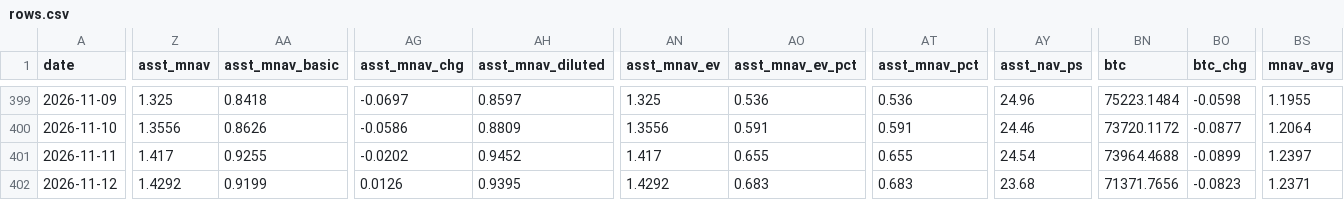
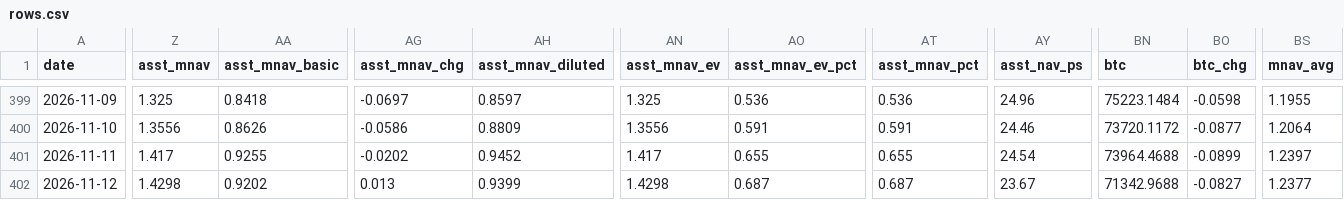
Before and after one commit to bobbyfarrell20/btc-treasury-dashboard, a CSV file: data/rows.csv, drawn as a sheet; only a part is shown, gaps mark what is left out; the diff covers the shown part only; the diff names each change by its address in the sheet, - before the commit and + after, or states it on an @@ line.

```diff
--- a/data/rows.csv
+++ b/data/rows.csv
-Z402 (asst_mnav): 1.4292
+Z402 (asst_mnav): 1.4298
-AA402 (asst_mnav_basic): 0.9199
+AA402 (asst_mnav_basic): 0.9202
-AG402 (asst_mnav_chg): 0.0126
+AG402 (asst_mnav_chg): 0.013
-AH402 (asst_mnav_diluted): 0.9395
+AH402 (asst_mnav_diluted): 0.9399
-AN402 (asst_mnav_ev): 1.4292
+AN402 (asst_mnav_ev): 1.4298
-AO402 (asst_mnav_ev_pct): 0.683
+AO402 (asst_mnav_ev_pct): 0.687
-AT402 (asst_mnav_pct): 0.683
+AT402 (asst_mnav_pct): 0.687
-AY402 (asst_nav_ps): 23.68
+AY402 (asst_nav_ps): 23.67
-BN402 (btc): 71371.7656
+BN402 (btc): 71342.9688
-BO402 (btc_chg): -0.0823
+BO402 (btc_chg): -0.0827
-BS402 (mnav_avg): 1.2371
+BS402 (mnav_avg): 1.2377
```
Also changed, not shown: 19 edited cells elsewhere in this file, 7 other files.
